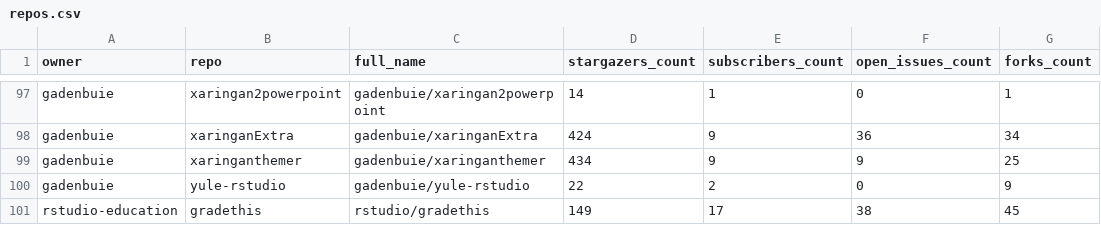
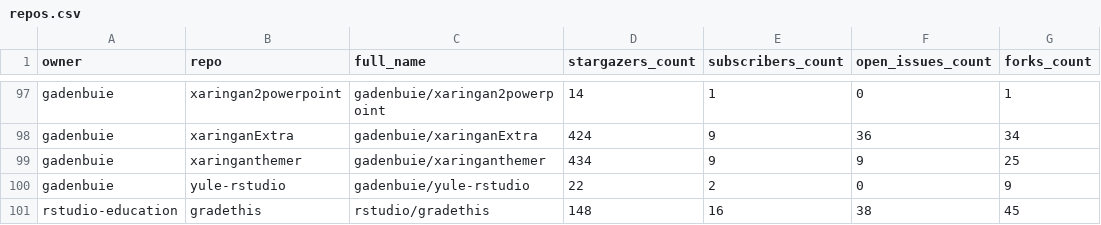
Before and after one commit to gadenbuie/status, a CSV file: repos.csv, drawn as a sheet; only a part is shown, gaps mark what is left out; the diff covers the shown part only; the diff names each change by its address in the sheet, - before the commit and + after, or states it on an @@ line.

```diff
--- a/repos.csv
+++ b/repos.csv
-D101 (stargazers_count): 149
+D101 (stargazers_count): 148
-E101 (subscribers_count): 17
+E101 (subscribers_count): 16
```
Also changed, not shown: 10 edited cells elsewhere in this file, 2 other files.
